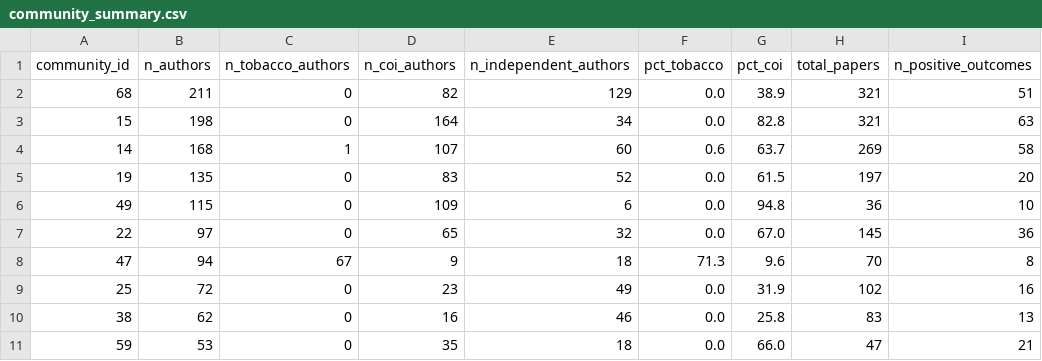
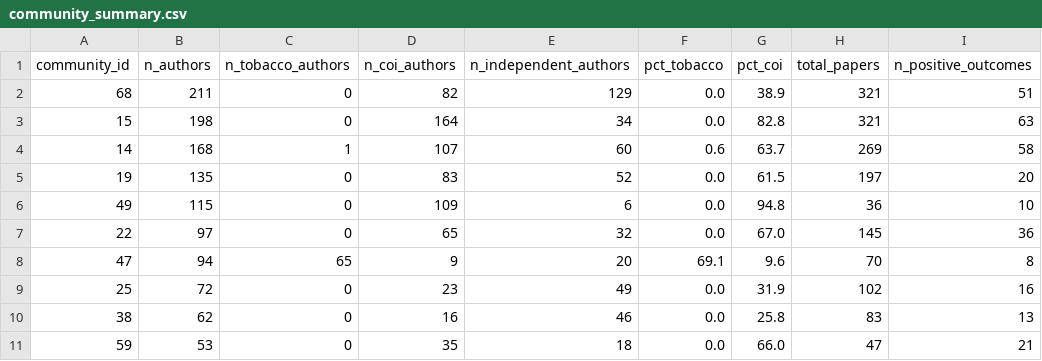
Before and after one commit to artificialnouveau/nicotine_analysis, a CSV file: part2/output/network/community_summary.csv, drawn as a sheet; only a part is shown; the diff names each change by its address in the sheet, - before the commit and + after, or states it on an @@ line.

```diff
--- a/part2/output/network/community_summary.csv
+++ b/part2/output/network/community_summary.csv
-C8 (n_tobacco_authors): 67
+C8 (n_tobacco_authors): 65
-E8 (n_independent_authors): 18
+E8 (n_independent_authors): 20
-F8 (pct_tobacco): 71.3
+F8 (pct_tobacco): 69.1
```
Also changed, not shown: part2/output/data/author_papers.csv, part2/output/network/top_authors_centrality.csv, 22 other files.
